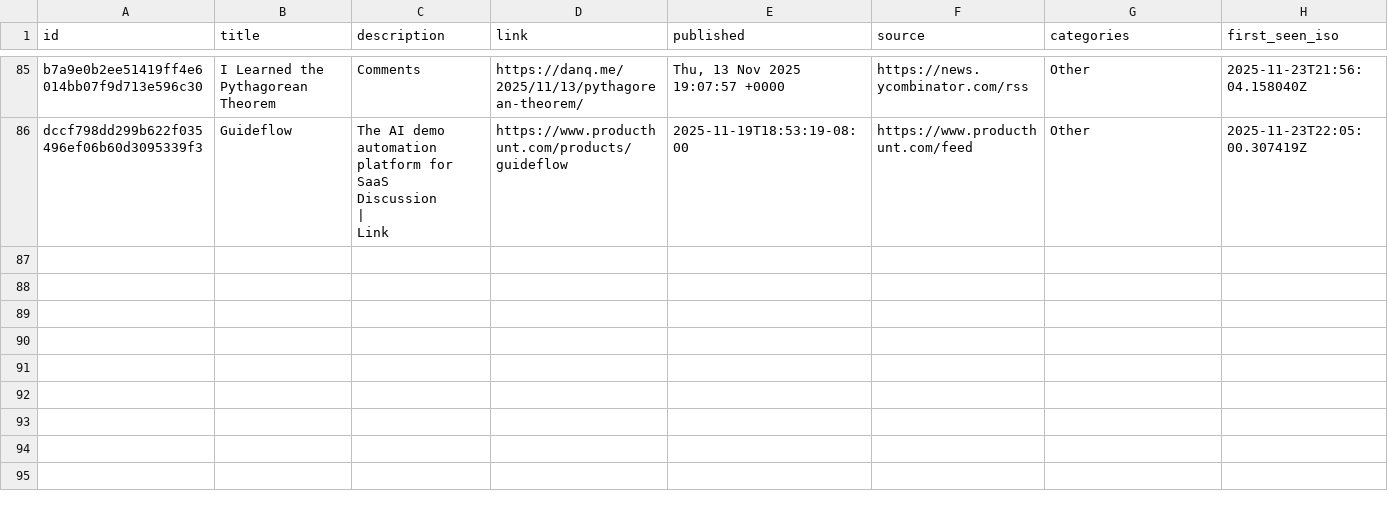
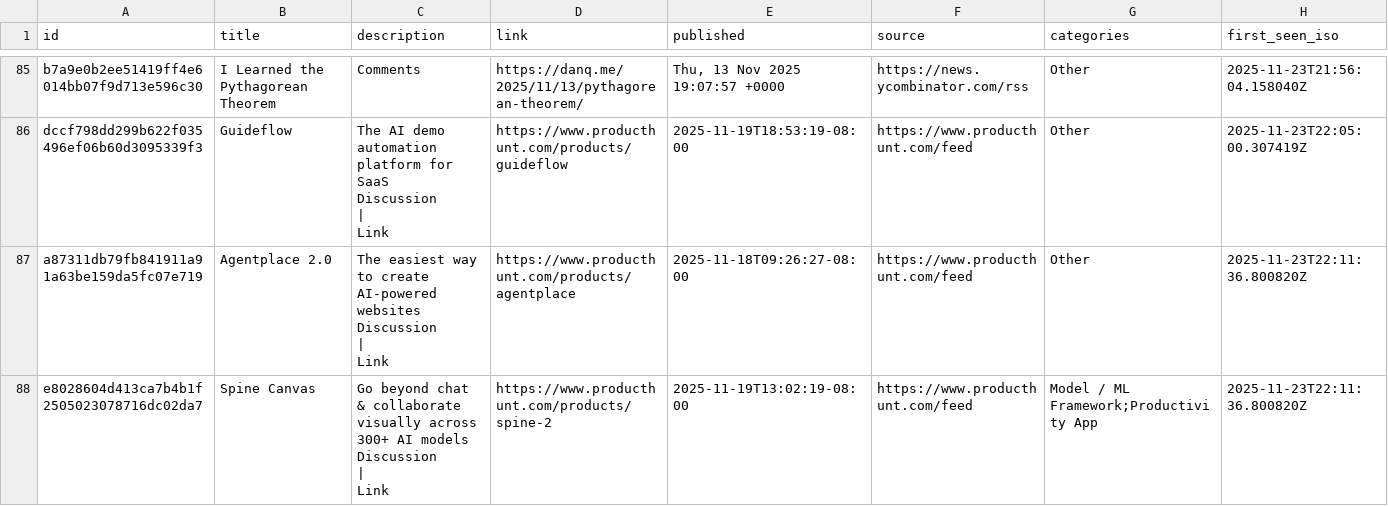
Before and after one commit to cjaija-bot/ai-tool-scanner, a CSV file: tools_db.csv, drawn as a sheet; only a part is shown, gaps mark what is left out; ↵ is a line break in a cell; the diff names each change by its address in the sheet, - before the commit and + after, or states it on an @@ line.

```diff
--- a/tools_db.csv
+++ b/tools_db.csv
+row 87: a87311db79fb841911a91a63be159da5fc07e719 | Agentplace 2.0 | The easiest way to create AI-powered websites ↵ Discussion ↵ | ↵ Link | https://www.producthunt.com/products/agentplace | 2025-11-18T09:26:27-08:00 | https://www.producthunt.com/feed | Other | 2025-11-23T22:11:36.800820Z
+row 88: e8028604d413ca7b4b1f2505023078716dc02da7 | Spine Canvas | Go beyond chat & collaborate visually across 300+ AI models ↵ Discussion ↵ | ↵ Link | https://www.producthunt.com/products/spine-2 | 2025-11-19T13:02:19-08:00 | https://www.producthunt.com/feed | Model / ML Framework;Productivity App | 2025-11-23T22:11:36.800820Z
```
Also changed, not shown: 1 other file.
